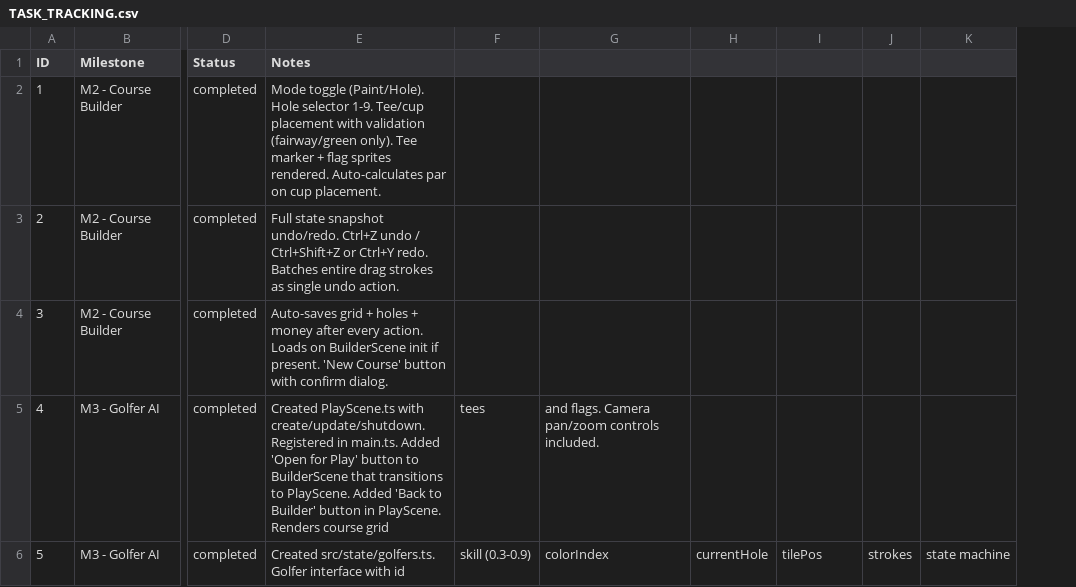
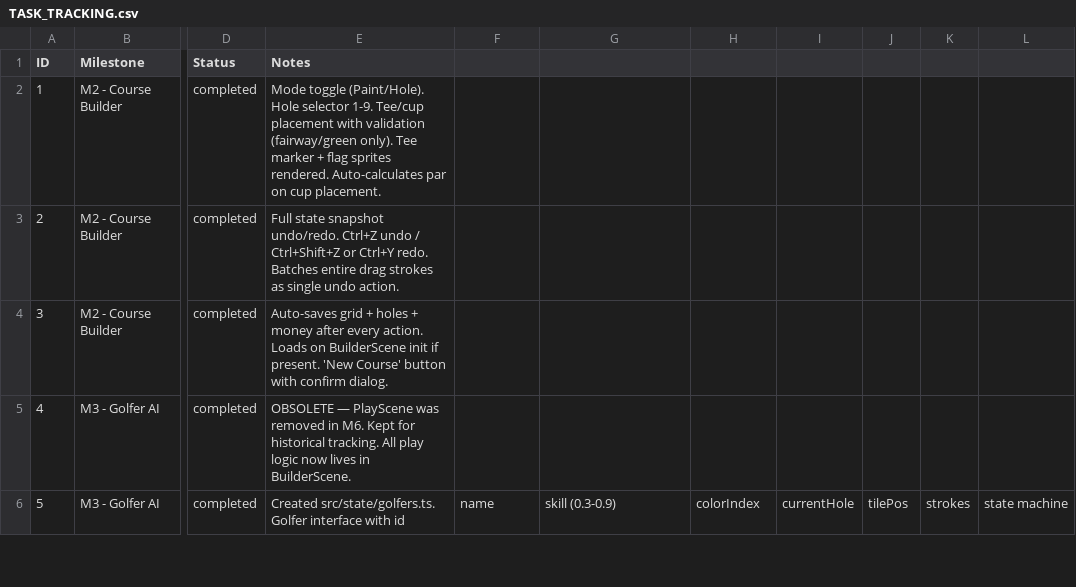
Before and after one commit to cbonoz/simgolf-web, a CSV file: TASK_TRACKING.csv, drawn as a sheet; only a part is shown, gaps mark what is left out; the diff covers the shown part only; the diff names each change by its address in the sheet, - before the commit and + after, or states it on an @@ line.

Commit message:
simgolf: update TASK_TRACKING — mark greens fees completed, fix stale references

```diff
--- a/TASK_TRACKING.csv
+++ b/TASK_TRACKING.csv
+column K, row 6: strokes
-E5 (Notes): Created PlayScene.ts with create/update/shutdown. Registered in main.ts. Added 'Open for Play' button to BuilderScene that transitions to PlayScene. Added 'Back to Builder' button in PlayScene. Renders course grid
+E5 (Notes): OBSOLETE — PlayScene was removed in M6. Kept for historical tracking. All play logic now lives in BuilderScene.
-F5: tees
+F5: (empty)
-G5: and flags. Camera pan/zoom controls included.
+G5: (empty)
-F6: skill (0.3-0.9)
+F6: name
-G6: colorIndex
+G6: skill (0.3-0.9)
-H6: currentHole
+H6: colorIndex
-I6: tilePos
+I6: currentHole
-J6: strokes
+J6: tilePos
```
Also changed, not shown: 10 edited cells elsewhere in this file.
